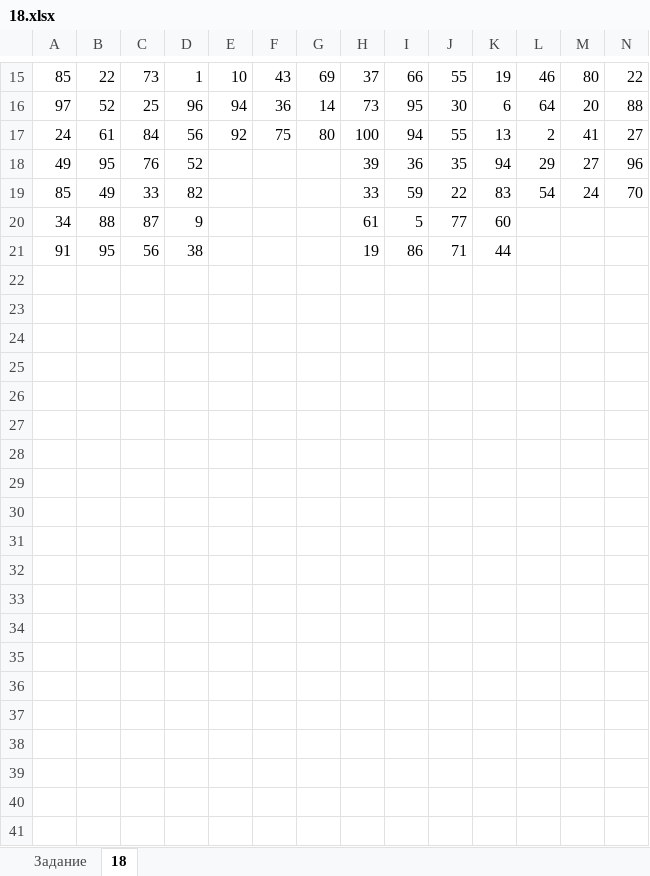
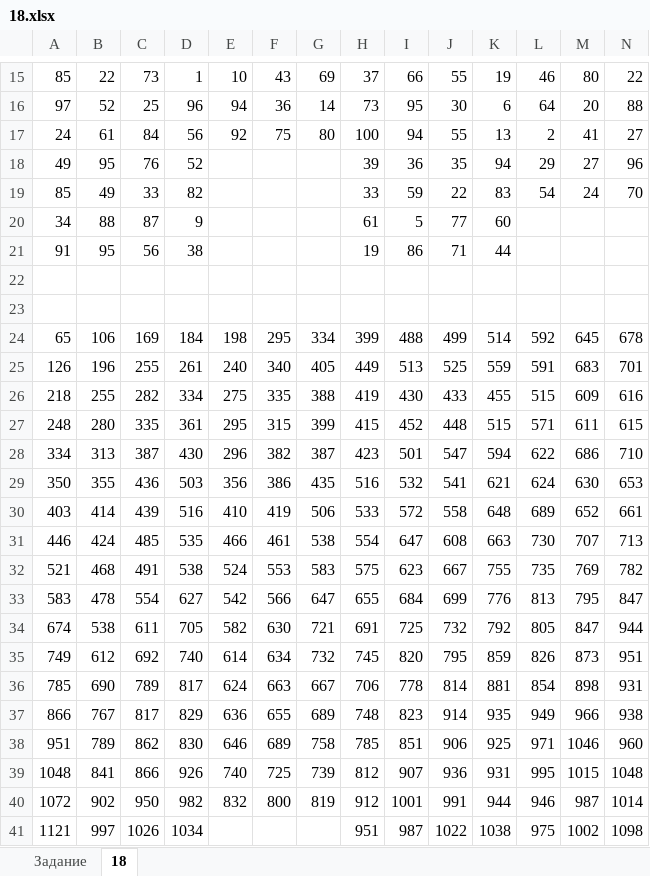
Before and after one commit to barbosikus/infegerep, an Excel workbook: prob5/18.xlsx, sheet 18, drawn as a sheet; only a part is shown, gaps mark what is left out; values as stored, in another font and other column widths than the file's, no borders; rows hold the shown columns only; the diff covers the shown part only; the diff names each change by its address in the sheet, - before the commit and + after, or states it on an @@ line.

```diff
--- a/prob5/18.xlsx (sheet 18)
+++ b/prob5/18.xlsx (sheet 18)
+row 22: (empty)
+row 23: (empty)
+row 24: 65 | 106 | 169 | 184 | 198 | 295 | 334 | 399 | 488 | 499 | 514 | 592 | 645 | 678
+row 25: 126 | 196 | 255 | 261 | 240 | 340 | 405 | 449 | 513 | 525 | 559 | 591 | 683 | 701
+row 26: 218 | 255 | 282 | 334 | 275 | 335 | 388 | 419 | 430 | 433 | 455 | 515 | 609 | 616
+row 27: 248 | 280 | 335 | 361 | 295 | 315 | 399 | 415 | 452 | 448 | 515 | 571 | 611 | 615
+row 28: 334 | 313 | 387 | 430 | 296 | 382 | 387 | 423 | 501 | 547 | 594 | 622 | 686 | 710
+row 29: 350 | 355 | 436 | 503 | 356 | 386 | 435 | 516 | 532 | 541 | 621 | 624 | 630 | 653
+row 30: 403 | 414 | 439 | 516 | 410 | 419 | 506 | 533 | 572 | 558 | 648 | 689 | 652 | 661
+row 31: 446 | 424 | 485 | 535 | 466 | 461 | 538 | 554 | 647 | 608 | 663 | 730 | 707 | 713
+row 32: 521 | 468 | 491 | 538 | 524 | 553 | 583 | 575 | 623 | 667 | 755 | 735 | 769 | 782
+row 33: 583 | 478 | 554 | 627 | 542 | 566 | 647 | 655 | 684 | 699 | 776 | 813 | 795 | 847
+row 34: 674 | 538 | 611 | 705 | 582 | 630 | 721 | 691 | 725 | 732 | 792 | 805 | 847 | 944
+row 35: 749 | 612 | 692 | 740 | 614 | 634 | 732 | 745 | 820 | 795 | 859 | 826 | 873 | 951
+row 36: 785 | 690 | 789 | 817 | 624 | 663 | 667 | 706 | 778 | 814 | 881 | 854 | 898 | 931
+row 37: 866 | 767 | 817 | 829 | 636 | 655 | 689 | 748 | 823 | 914 | 935 | 949 | 966 | 938
+row 38: 951 | 789 | 862 | 830 | 646 | 689 | 758 | 785 | 851 | 906 | 925 | 971 | 1046 | 960
+row 39: 1048 | 841 | 866 | 926 | 740 | 725 | 739 | 812 | 907 | 936 | 931 | 995 | 1015 | 1048
+row 40: 1072 | 902 | 950 | 982 | 832 | 800 | 819 | 912 | 1001 | 991 | 944 | 946 | 987 | 1014
+row 41: 1121 | 997 | 1026 | 1034 |  |  |  | 951 | 987 | 1022 | 1038 | 975 | 1002 | 1098
```
Also changed, not shown: 3 added rows and 2 edited cells elsewhere in this sheet, sheet Задание, prob4/22.xlsx, prob5/3.xlsx, 12 other files.
